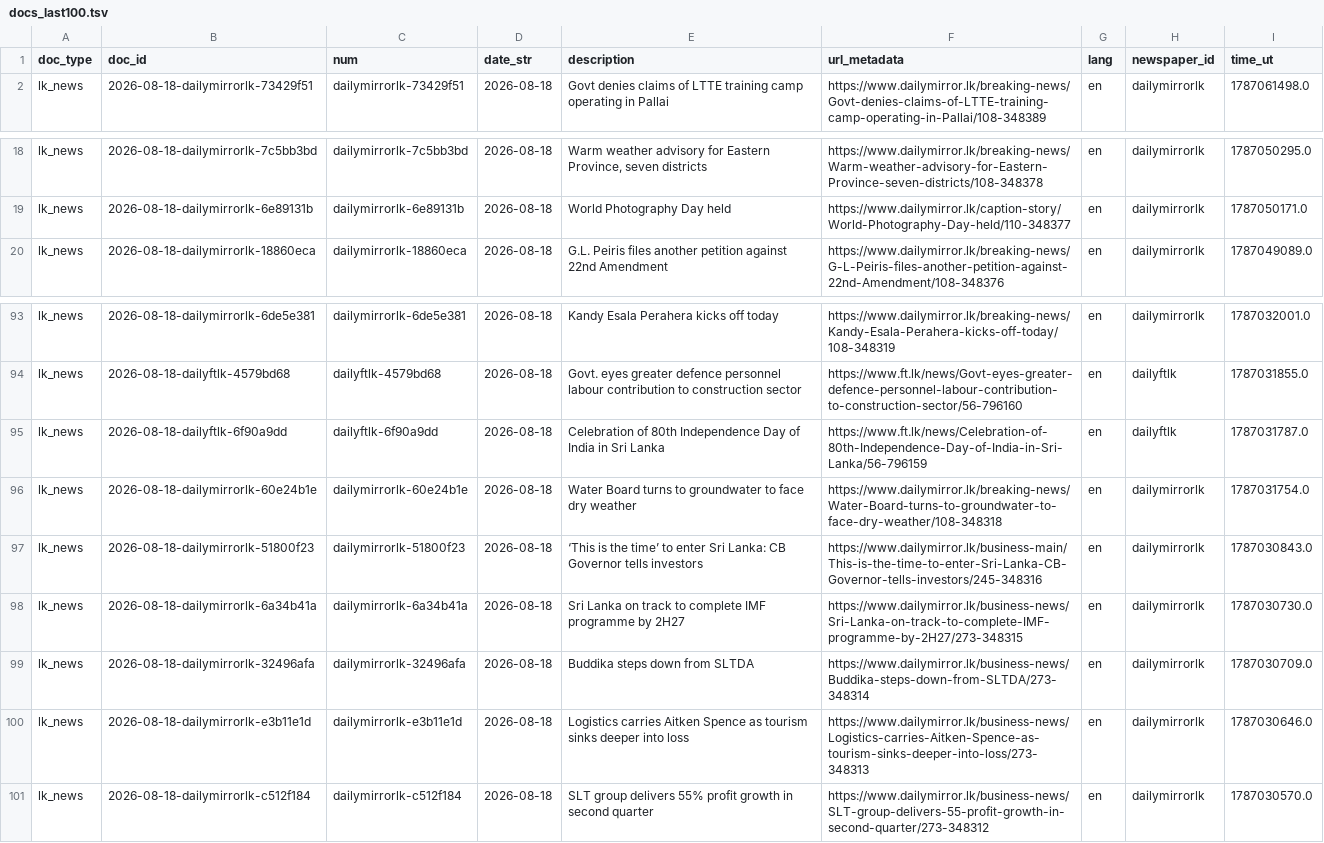
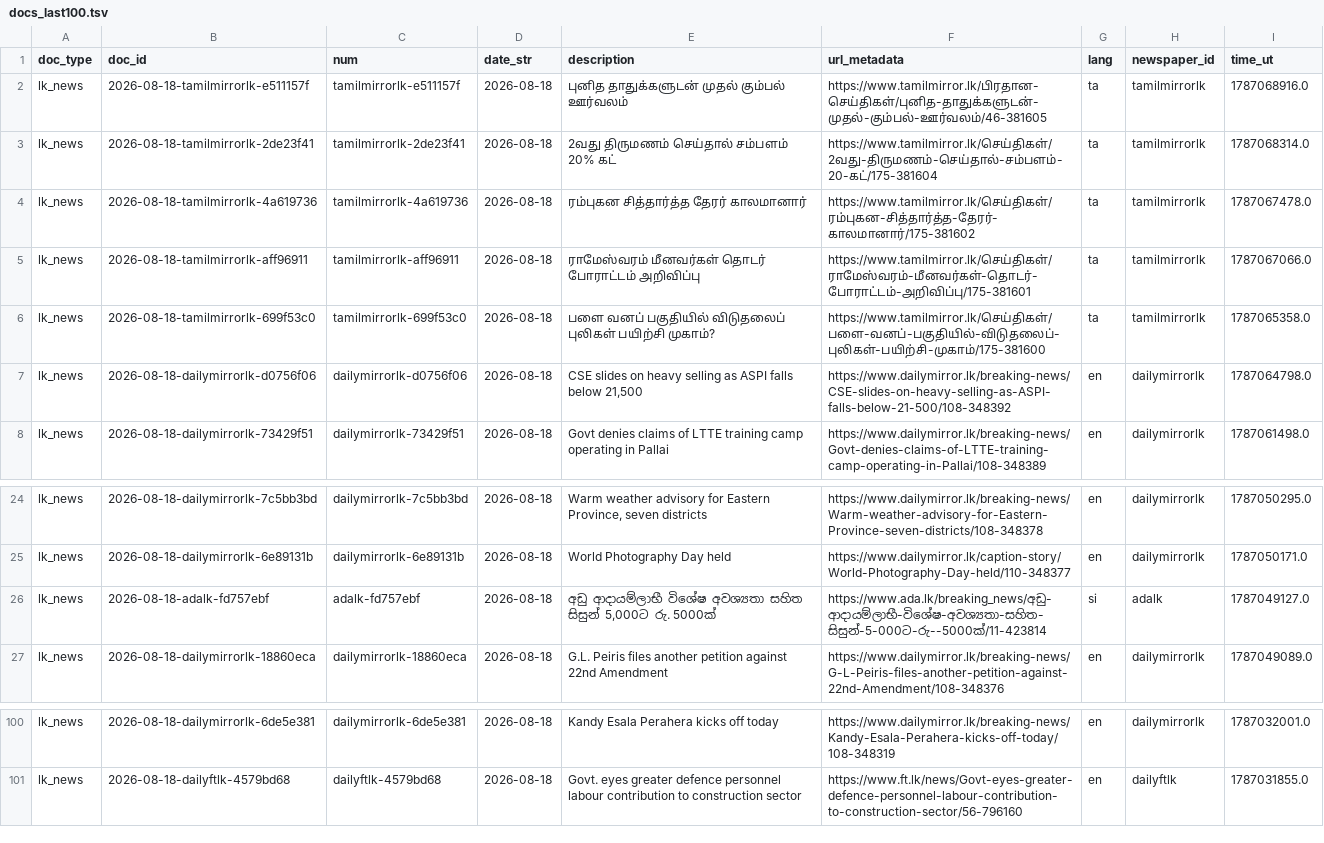
Before and after one commit to nuuuwan/lk_news, a TSV file: data/lk_news/docs_last100.tsv, drawn as a sheet; only a part is shown, gaps mark what is left out.

```diff
--- a/data/lk_news/docs_last100.tsv
+++ b/data/lk_news/docs_last100.tsv
@@ -1,2 +1,8 @@
 doc_type	doc_id	num	date_str	description	url_metadata	lang	newspaper_id	time_ut
+lk_news	2026-08-18-tamilmirrorlk-e511157f	tamilmirrorlk-e511157f	2026-08-18	புனித தாதுக்களுடன் முதல் கும்பல் ஊர்வலம்	https://www.tamilmirror.lk/பிரதான-செய்திகள்/புனித-தாதுக்களுடன்-முதல்-கும்பல்-ஊர்வலம்/46-381605	ta	tamilmirrorlk	1787068916.0
+lk_news	2026-08-18-tamilmirrorlk-2de23f41	tamilmirrorlk-2de23f41	2026-08-18	2வது திருமணம் செய்தால் சம்பளம் 20% கட்	https://www.tamilmirror.lk/செய்திகள்/2வது-திருமணம்-செய்தால்-சம்பளம்-20-கட்/175-381604	ta	tamilmirrorlk	1787068314.0
+lk_news	2026-08-18-tamilmirrorlk-4a619736	tamilmirrorlk-4a619736	2026-08-18	ரம்புகன சித்தார்த்த தேரர் காலமானார்	https://www.tamilmirror.lk/செய்திகள்/ரம்புகன-சித்தார்த்த-தேரர்-காலமானார்/175-381602	ta	tamilmirrorlk	1787067478.0
+lk_news	2026-08-18-tamilmirrorlk-aff96911	tamilmirrorlk-aff96911	2026-08-18	ராமேஸ்வரம் மீனவர்கள் தொடர் போராட்டம் அறிவிப்பு	https://www.tamilmirror.lk/செய்திகள்/ராமேஸ்வரம்-மீனவர்கள்-தொடர்-போராட்டம்-அறிவிப்பு/175-381601	ta	tamilmirrorlk	1787067066.0
+lk_news	2026-08-18-tamilmirrorlk-699f53c0	tamilmirrorlk-699f53c0	2026-08-18	பளை வனப் பகுதியில் விடுதலைப்  புலிகள் பயிற்சி முகாம்?	https://www.tamilmirror.lk/செய்திகள்/பளை-வனப்-பகுதியில்-விடுதலைப்-புலிகள்-பயிற்சி-முகாம்/175-381600	ta	tamilmirrorlk	1787065358.0
+lk_news	2026-08-18-dailymirrorlk-d0756f06	dailymirrorlk-d0756f06	2026-08-18	CSE slides on heavy selling as ASPI falls below 21,500	https://www.dailymirror.lk/breaking-news/CSE-slides-on-heavy-selling-as-ASPI-falls-below-21-500/108-348392	en	dailymirrorlk	1787064798.0
 lk_news	2026-08-18-dailymirrorlk-73429f51	dailymirrorlk-73429f51	2026-08-18	Govt denies claims of LTTE training camp operating in Pallai	https://www.dailymirror.lk/breaking-news/Govt-denies-claims-of-LTTE-training-camp-operating-in-Pallai/108-348389	en	dailymirrorlk	1787061498.0
@@ -19,2 +25,3 @@ lk_news	2026-08-18-dailymirrorlk-7c5bb3bd	dailymirrorlk-7c5bb3bd	2026-08-18	Warm
 lk_news	2026-08-18-dailymirrorlk-6e89131b	dailymirrorlk-6e89131b	2026-08-18	World Photography Day held	https://www.dailymirror.lk/caption-story/World-Photography-Day-held/110-348377	en	dailymirrorlk	1787050171.0
+lk_news	2026-08-18-adalk-fd757ebf	adalk-fd757ebf	2026-08-18	අඩු ආදායම්ලාභී විශේෂ අවශ්‍යතා සහිත සිසුන් 5,000ට රු. 5000ක්	https://www.ada.lk/breaking_news/අඩු-ආදායම්ලාභී-විශේෂ-අවශ්‍යතා-සහිත-සිසුන්-5-000ට-රු--5000ක්/11-423814	si	adalk	1787049127.0
 lk_news	2026-08-18-dailymirrorlk-18860eca	dailymirrorlk-18860eca	2026-08-18	G.L. Peiris files another petition against 22nd Amendment	https://www.dailymirror.lk/breaking-news/G-L-Peiris-files-another-petition-against-22nd-Amendment/108-348376	en	dailymirrorlk	1787049089.0
@@ -94,8 +101 @@ lk_news	2026-08-18-dailymirrorlk-6de5e381	dailymirrorlk-6de5e381	2026-08-18	Kand
 lk_news	2026-08-18-dailyftlk-4579bd68	dailyftlk-4579bd68	2026-08-18	Govt. eyes greater defence personnel labour contribution to construction sector	https://www.ft.lk/news/Govt-eyes-greater-defence-personnel-labour-contribution-to-construction-sector/56-796160	en	dailyftlk	1787031855.0
-lk_news	2026-08-18-dailyftlk-6f90a9dd	dailyftlk-6f90a9dd	2026-08-18	Celebration of 80th Independence Day of India in Sri Lanka	https://www.ft.lk/news/Celebration-of-80th-Independence-Day-of-India-in-Sri-Lanka/56-796159	en	dailyftlk	1787031787.0
-lk_news	2026-08-18-dailymirrorlk-60e24b1e	dailymirrorlk-60e24b1e	2026-08-18	Water Board turns to groundwater to face dry weather	https://www.dailymirror.lk/breaking-news/Water-Board-turns-to-groundwater-to-face-dry-weather/108-348318	en	dailymirrorlk	1787031754.0
-lk_news	2026-08-18-dailymirrorlk-51800f23	dailymirrorlk-51800f23	2026-08-18	‘This is the time’ to enter  Sri Lanka: CB Governor tells investors	https://www.dailymirror.lk/business-main/This-is-the-time-to-enter-Sri-Lanka-CB-Governor-tells-investors/245-348316	en	dailymirrorlk	1787030843.0
-lk_news	2026-08-18-dailymirrorlk-6a34b41a	dailymirrorlk-6a34b41a	2026-08-18	Sri Lanka on track to complete IMF programme by 2H27	https://www.dailymirror.lk/business-news/Sri-Lanka-on-track-to-complete-IMF-programme-by-2H27/273-348315	en	dailymirrorlk	1787030730.0
-lk_news	2026-08-18-dailymirrorlk-32496afa	dailymirrorlk-32496afa	2026-08-18	Buddika steps down from SLTDA	https://www.dailymirror.lk/business-news/Buddika-steps-down-from-SLTDA/273-348314	en	dailymirrorlk	1787030709.0
-lk_news	2026-08-18-dailymirrorlk-e3b11e1d	dailymirrorlk-e3b11e1d	2026-08-18	Logistics carries Aitken Spence as tourism sinks deeper into loss	https://www.dailymirror.lk/business-news/Logistics-carries-Aitken-Spence-as-tourism-sinks-deeper-into-loss/273-348313	en	dailymirrorlk	1787030646.0
-lk_news	2026-08-18-dailymirrorlk-c512f184	dailymirrorlk-c512f184	2026-08-18	SLT group delivers 55% profit growth in second quarter	https://www.dailymirror.lk/business-news/SLT-group-delivers-55-profit-growth-in-second-quarter/273-348312	en	dailymirrorlk	1787030570.0
```
Also changed, not shown: data/lk_news/docs_last1000.tsv, 20 other files.
